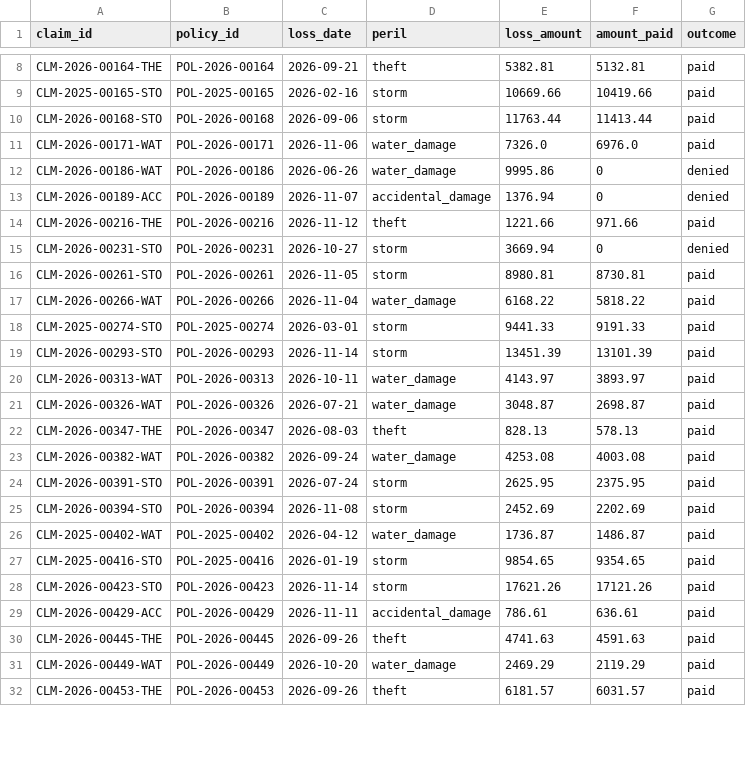
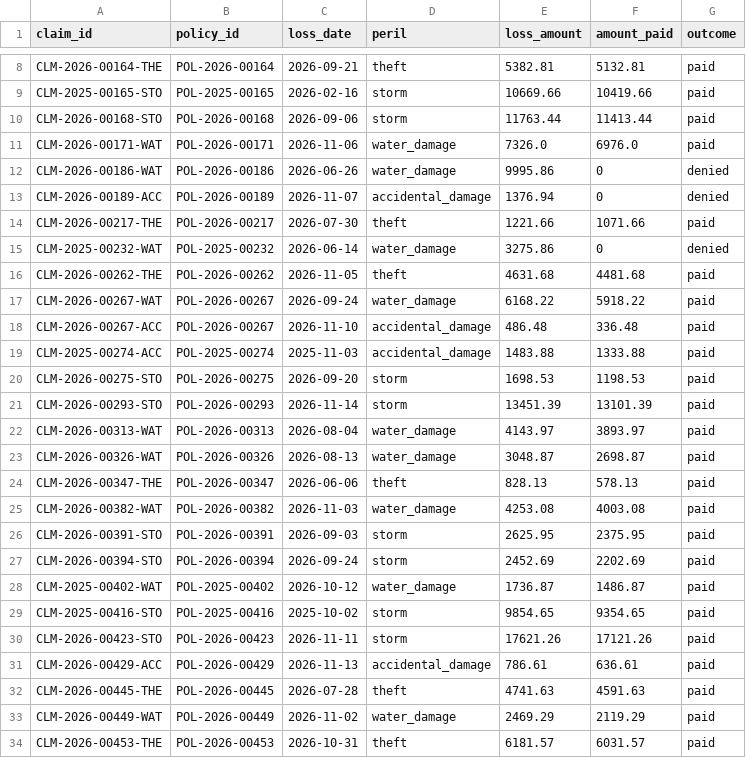
Before and after one commit to mathTosetto/python-postgresql-rag-insurance-ai-agentic, a CSV file: db/data/claims_history.csv, drawn as a sheet; only a part is shown, gaps mark what is left out; the diff covers the shown part only.

```diff
--- a/db/data/claims_history.csv
+++ b/db/data/claims_history.csv
@@ -13,20 +13,22 @@ CLM-2026-00186-WAT,POL-2026-00186,2026-06-26,water_damage,9995.86,0,denied
 CLM-2026-00189-ACC,POL-2026-00189,2026-11-07,accidental_damage,1376.94,0,denied
-CLM-2026-00216-THE,POL-2026-00216,2026-11-12,theft,1221.66,971.66,paid
-CLM-2026-00231-STO,POL-2026-00231,2026-10-27,storm,3669.94,0,denied
-CLM-2026-00261-STO,POL-2026-00261,2026-11-05,storm,8980.81,8730.81,paid
-CLM-2026-00266-WAT,POL-2026-00266,2026-11-04,water_damage,6168.22,5818.22,paid
-CLM-2025-00274-STO,POL-2025-00274,2026-03-01,storm,9441.33,9191.33,paid
+CLM-2026-00217-THE,POL-2026-00217,2026-07-30,theft,1221.66,1071.66,paid
+CLM-2025-00232-WAT,POL-2025-00232,2026-06-14,water_damage,3275.86,0,denied
+CLM-2026-00262-THE,POL-2026-00262,2026-11-05,theft,4631.68,4481.68,paid
+CLM-2026-00267-WAT,POL-2026-00267,2026-09-24,water_damage,6168.22,5918.22,paid
+CLM-2026-00267-ACC,POL-2026-00267,2026-11-10,accidental_damage,486.48,336.48,paid
+CLM-2025-00274-ACC,POL-2025-00274,2025-11-03,accidental_damage,1483.88,1333.88,paid
+CLM-2026-00275-STO,POL-2026-00275,2026-09-20,storm,1698.53,1198.53,paid
 CLM-2026-00293-STO,POL-2026-00293,2026-11-14,storm,13451.39,13101.39,paid
-CLM-2026-00313-WAT,POL-2026-00313,2026-10-11,water_damage,4143.97,3893.97,paid
-CLM-2026-00326-WAT,POL-2026-00326,2026-07-21,water_damage,3048.87,2698.87,paid
-CLM-2026-00347-THE,POL-2026-00347,2026-08-03,theft,828.13,578.13,paid
-CLM-2026-00382-WAT,POL-2026-00382,2026-09-24,water_damage,4253.08,4003.08,paid
-CLM-2026-00391-STO,POL-2026-00391,2026-07-24,storm,2625.95,2375.95,paid
-CLM-2026-00394-STO,POL-2026-00394,2026-11-08,storm,2452.69,2202.69,paid
-CLM-2025-00402-WAT,POL-2025-00402,2026-04-12,water_damage,1736.87,1486.87,paid
-CLM-2025-00416-STO,POL-2025-00416,2026-01-19,storm,9854.65,9354.65,paid
-CLM-2026-00423-STO,POL-2026-00423,2026-11-14,storm,17621.26,17121.26,paid
-CLM-2026-00429-ACC,POL-2026-00429,2026-11-11,accidental_damage,786.61,636.61,paid
-CLM-2026-00445-THE,POL-2026-00445,2026-09-26,theft,4741.63,4591.63,paid
-CLM-2026-00449-WAT,POL-2026-00449,2026-10-20,water_damage,2469.29,2119.29,paid
-CLM-2026-00453-THE,POL-2026-00453,2026-09-26,theft,6181.57,6031.57,paid
+CLM-2026-00313-WAT,POL-2026-00313,2026-08-04,water_damage,4143.97,3893.97,paid
+CLM-2026-00326-WAT,POL-2026-00326,2026-08-13,water_damage,3048.87,2698.87,paid
+CLM-2026-00347-THE,POL-2026-00347,2026-06-06,theft,828.13,578.13,paid
+CLM-2026-00382-WAT,POL-2026-00382,2026-11-03,water_damage,4253.08,4003.08,paid
+CLM-2026-00391-STO,POL-2026-00391,2026-09-03,storm,2625.95,2375.95,paid
+CLM-2026-00394-STO,POL-2026-00394,2026-09-24,storm,2452.69,2202.69,paid
+CLM-2025-00402-WAT,POL-2025-00402,2026-10-12,water_damage,1736.87,1486.87,paid
+CLM-2025-00416-STO,POL-2025-00416,2025-10-02,storm,9854.65,9354.65,paid
+CLM-2026-00423-STO,POL-2026-00423,2026-11-11,storm,17621.26,17121.26,paid
+CLM-2026-00429-ACC,POL-2026-00429,2026-11-13,accidental_damage,786.61,636.61,paid
+CLM-2026-00445-THE,POL-2026-00445,2026-07-28,theft,4741.63,4591.63,paid
+CLM-2026-00449-WAT,POL-2026-00449,2026-11-02,water_damage,2469.29,2119.29,paid
+CLM-2026-00453-THE,POL-2026-00453,2026-10-31,theft,6181.57,6031.57,paid
```
Also changed, not shown: 32 edited cells elsewhere in this file, 3 other files.
